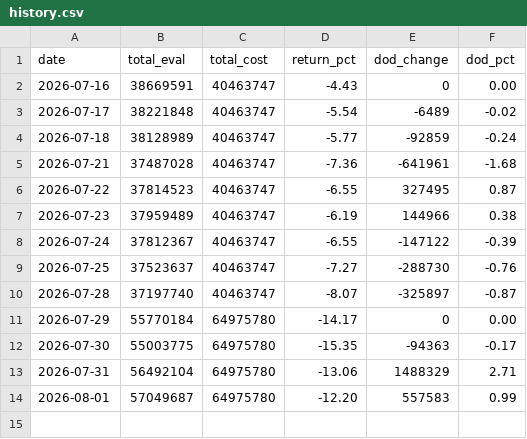
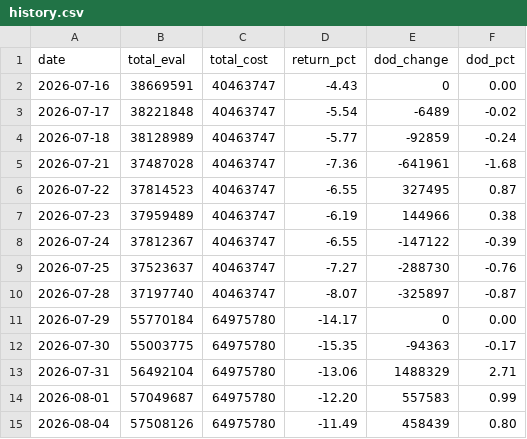
Before and after one commit to XIXIENGINE/properties, a CSV file: data/history.csv, drawn as a sheet; the diff names each change by its address in the sheet, - before the commit and + after, or states it on an @@ line.

```diff
--- a/data/history.csv
+++ b/data/history.csv
+row 15: 2026-08-04 | 57508126 | 64975780 | -11.49 | 458439 | 0.80
```
Also changed, not shown: 2 other files.
